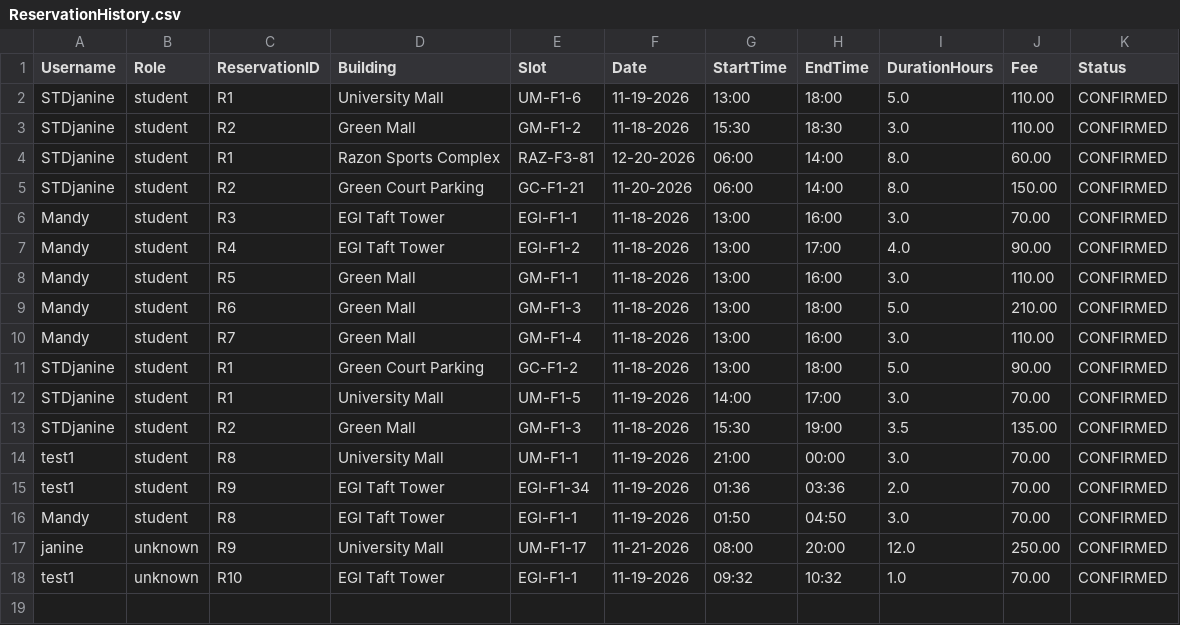
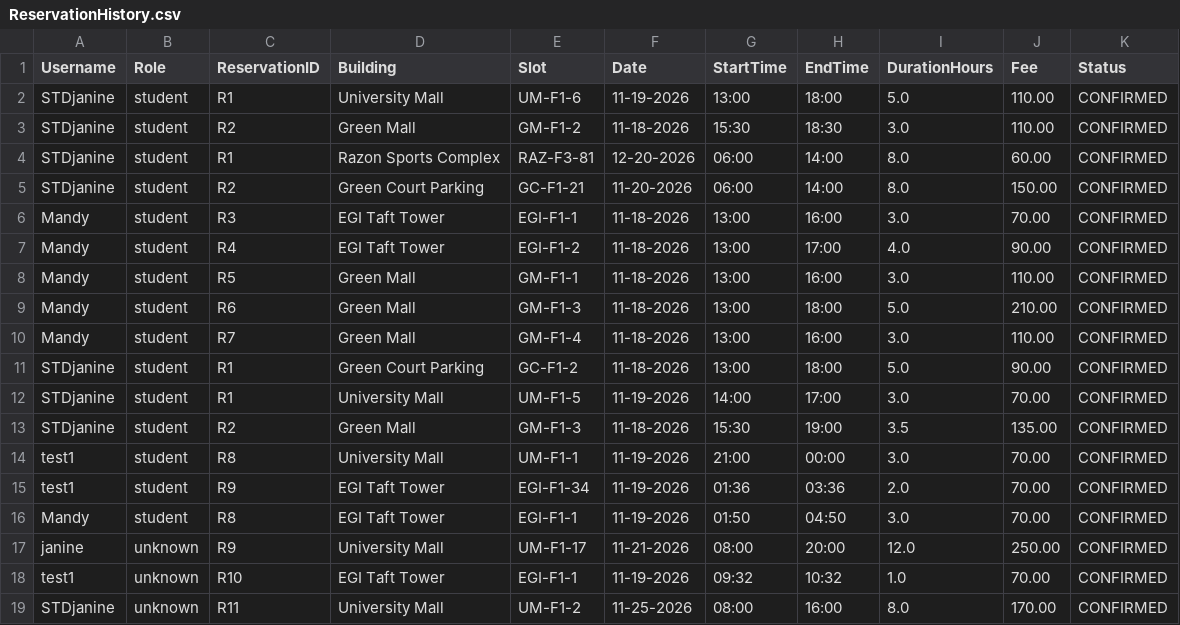
Before and after one commit to AmandaLeeTolentino/LBYCPDS_Proj, a CSV file: src/resources/ReservationHistory.csv, drawn as a sheet.

```diff
--- a/src/resources/ReservationHistory.csv
+++ b/src/resources/ReservationHistory.csv
@@ -18 +18,2 @@ janine,unknown,R9,University Mall,UM-F1-17,11-21-2026,08:00,20:00,12.0,250.00,CO
 test1,unknown,R10,EGI Taft Tower,EGI-F1-1,11-19-2026,09:32,10:32,1.0,70.00,CONFIRMED
+STDjanine,unknown,R11,University Mall,UM-F1-2,11-25-2026,08:00,16:00,8.0,170.00,CONFIRMED
```
Also changed, not shown: 2 other files.
